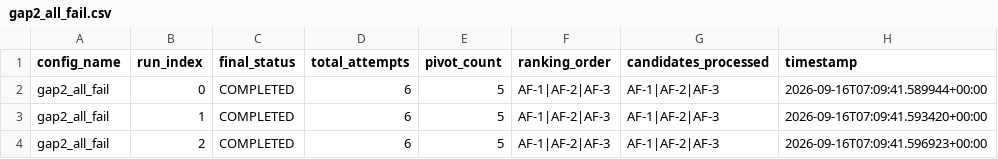
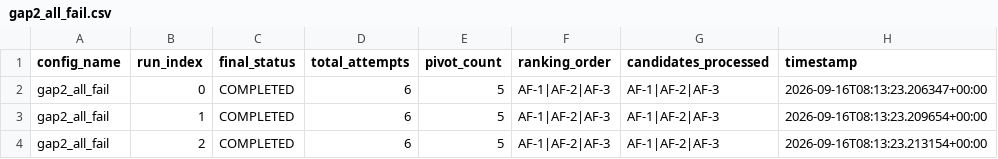
Before and after one commit to Vinit-Solanki16/ai_vapt_framework, a CSV file: experiments/results/gap2_all_fail.csv, drawn as a sheet.

```diff
--- a/experiments/results/gap2_all_fail.csv
+++ b/experiments/results/gap2_all_fail.csv
@@ -1,4 +1,4 @@
 config_name,run_index,final_status,total_attempts,pivot_count,ranking_order,candidates_processed,timestamp
-gap2_all_fail,0,COMPLETED,6,5,AF-1|AF-2|AF-3,AF-1|AF-2|AF-3,2026-09-16T07:09:41.589944+00:00
-gap2_all_fail,1,COMPLETED,6,5,AF-1|AF-2|AF-3,AF-1|AF-2|AF-3,2026-09-16T07:09:41.593420+00:00
-gap2_all_fail,2,COMPLETED,6,5,AF-1|AF-2|AF-3,AF-1|AF-2|AF-3,2026-09-16T07:09:41.596923+00:00
+gap2_all_fail,0,COMPLETED,6,5,AF-1|AF-2|AF-3,AF-1|AF-2|AF-3,2026-09-16T08:13:23.206347+00:00
+gap2_all_fail,1,COMPLETED,6,5,AF-1|AF-2|AF-3,AF-1|AF-2|AF-3,2026-09-16T08:13:23.209654+00:00
+gap2_all_fail,2,COMPLETED,6,5,AF-1|AF-2|AF-3,AF-1|AF-2|AF-3,2026-09-16T08:13:23.213154+00:00
```
Also changed, not shown: experiments/results/all_experiments.csv, experiments/results/gap1_ai_informed_ranking.csv, 21 other files.
